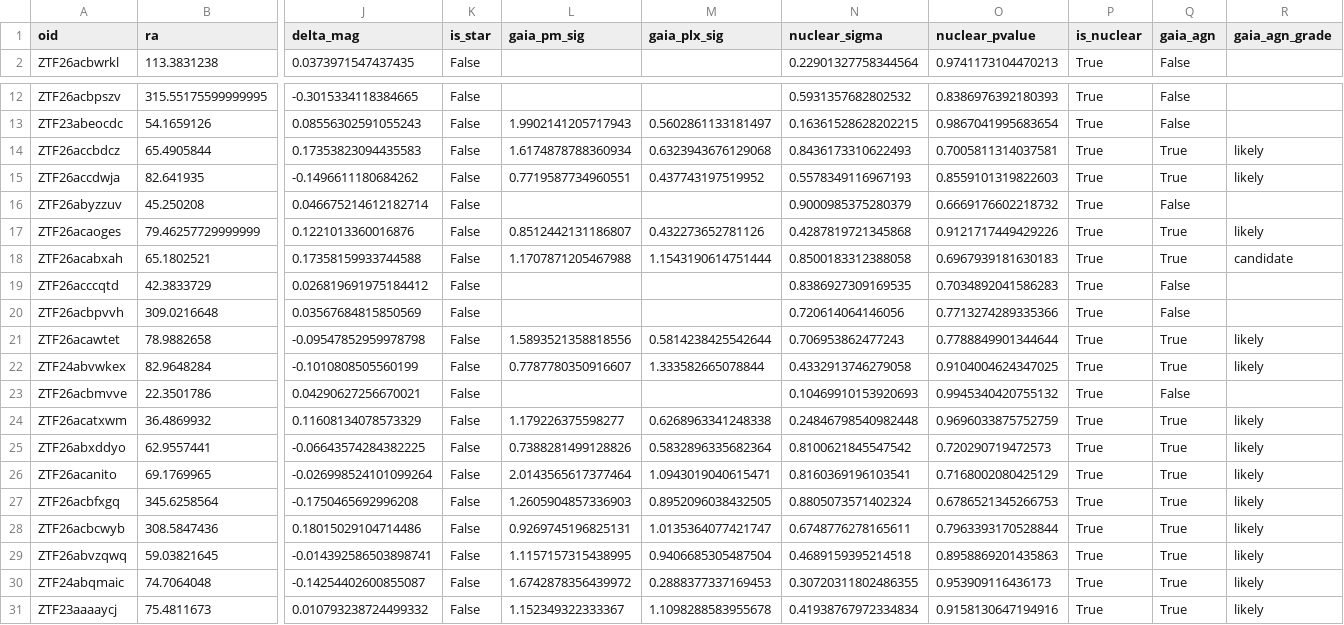
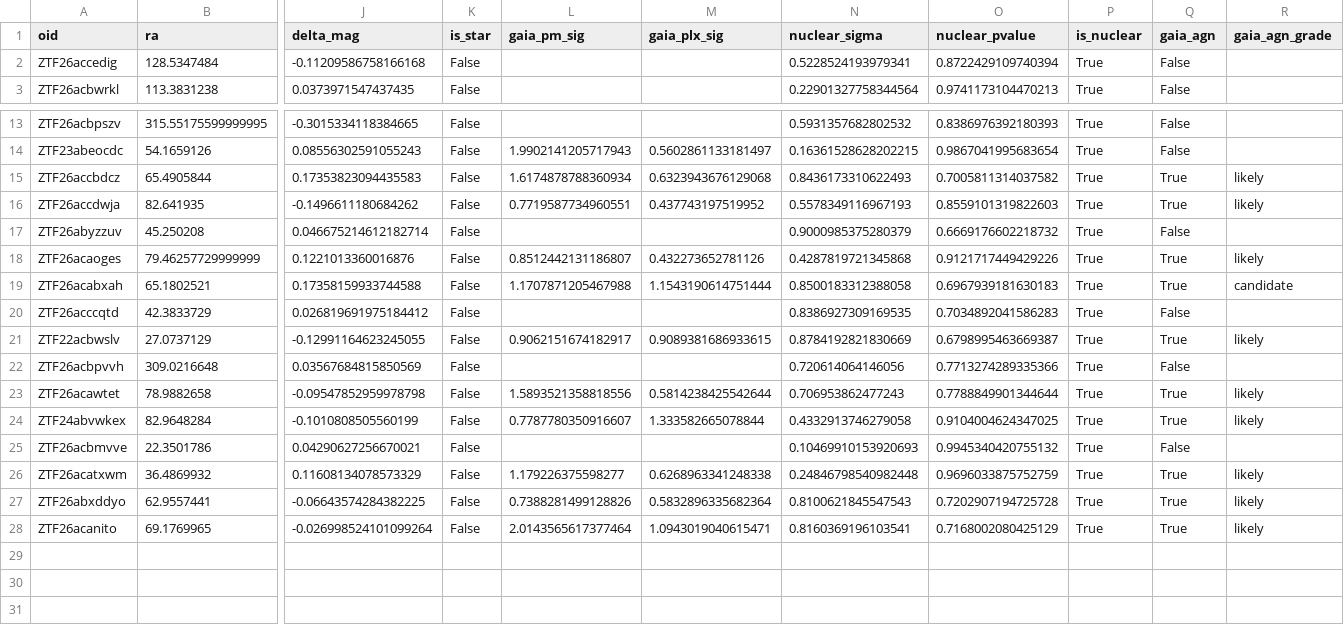
Before and after one commit to drmegannewsome/mints-ztf-filter-2, a CSV file: docs/candidates.csv, drawn as a sheet; only a part is shown, gaps mark what is left out; removed rows and columns are numbered as before the commit, all else as after; rows hold the shown columns only; the diff names each change by its address in the sheet, - before the commit and + after, or states it on an @@ line.

```diff
--- a/docs/candidates.csv
+++ b/docs/candidates.csv
+row 2: ZTF26accedig | 128.5347484 | -0.11209586758166168 | False |  |  | 0.5228524193979341 | 0.8722429109740394 | True | False
-O15 (nuclear_pvalue): 0.7005811314037581
+O15 (nuclear_pvalue): 0.7005811314037582
+row 21: ZTF22acbwslv | 27.0737129 | -0.12991164623245055 | False | 0.9062151674182917 | 0.9089381686933615 | 0.8784192821830669 | 0.6798995463669387 | True | True | likely
-N27 (nuclear_sigma): 0.8100621845547542
+N27 (nuclear_sigma): 0.8100621845547543
-O27 (nuclear_pvalue): 0.720290719472573
+O27 (nuclear_pvalue): 0.7202907194725728
-row 27: ZTF26acbfxgq | 345.6258564 | -0.1750465692996208 | False | 1.2605904857336903 | 0.8952096038432505 | 0.8805073571402324 | 0.6786521345266753 | True | True | likely
-row 28: ZTF26acbcwyb | 308.5847436 | 0.18015029104714486 | False | 0.9269745196825131 | 1.0135364077421747 | 0.6748776278165611 | 0.7963393170528844 | True | True | likely
-row 29: ZTF26abvzqwq | 59.03821645 | -0.014392586503898741 | False | 1.1157157315438995 | 0.9406685305487504 | 0.4689159395214518 | 0.8958869201435863 | True | True | likely
-row 30: ZTF24abqmaic | 74.7064048 | -0.14254402600855087 | False | 1.6742878356439972 | 0.2888377337169453 | 0.30720311802486355 | 0.953909116436173 | True | True | likely
-row 31: ZTF23aaaaycj | 75.4811673 | 0.010793238724499332 | False | 1.152349322333367 | 1.1098288583955678 | 0.41938767972334834 | 0.9158130647194916 | True | True | likely
```
Also changed, not shown: 1 other file.
